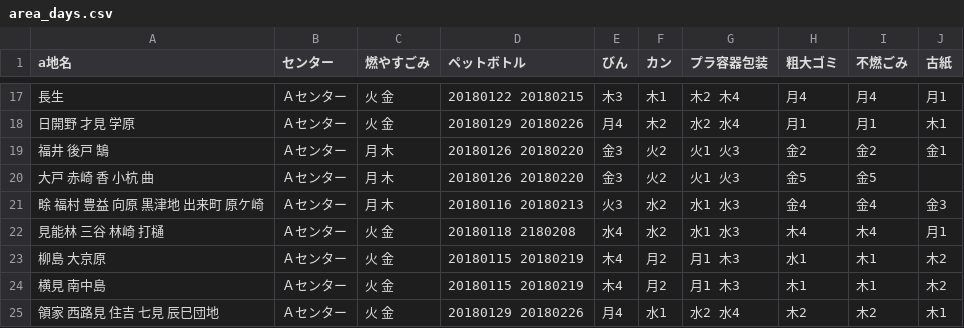
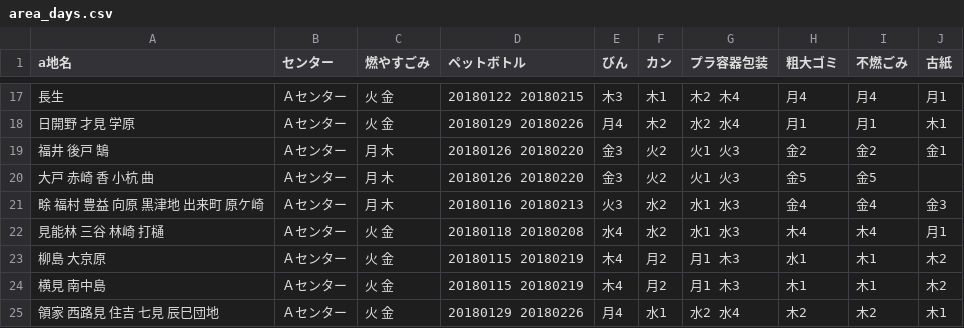
Before and after one commit to tokushima5374/ananshi, a CSV file: data/area_days.csv, drawn as a sheet; only a part is shown, gaps mark what is left out.

Commit message:
Update area_days.csv

```diff
--- a/data/area_days.csv
+++ b/data/area_days.csv
@@ -21,3 +21,3 @@ a地名,センター,燃やすごみ,ペットボトル,びん,カン,プラ容
 畭 福村 豊益 向原 黒津地 出来町 原ケ崎,Ａセンター,月 木,20180116 20180213,火3,水2,水1 水3,金4,金4,金3
-見能林 三谷 林崎 打樋,Ａセンター,火 金,20180118 2180208,水4,水2,水1 水3,木4,木4,月1
+見能林 三谷 林崎 打樋,Ａセンター,火 金,20180118 20180208,水4,水2,水1 水3,木4,木4,月1
 柳島 大京原,Ａセンター,火 金,20180115 20180219,木4,月2,月1 木3,水1,木1,木2
```
